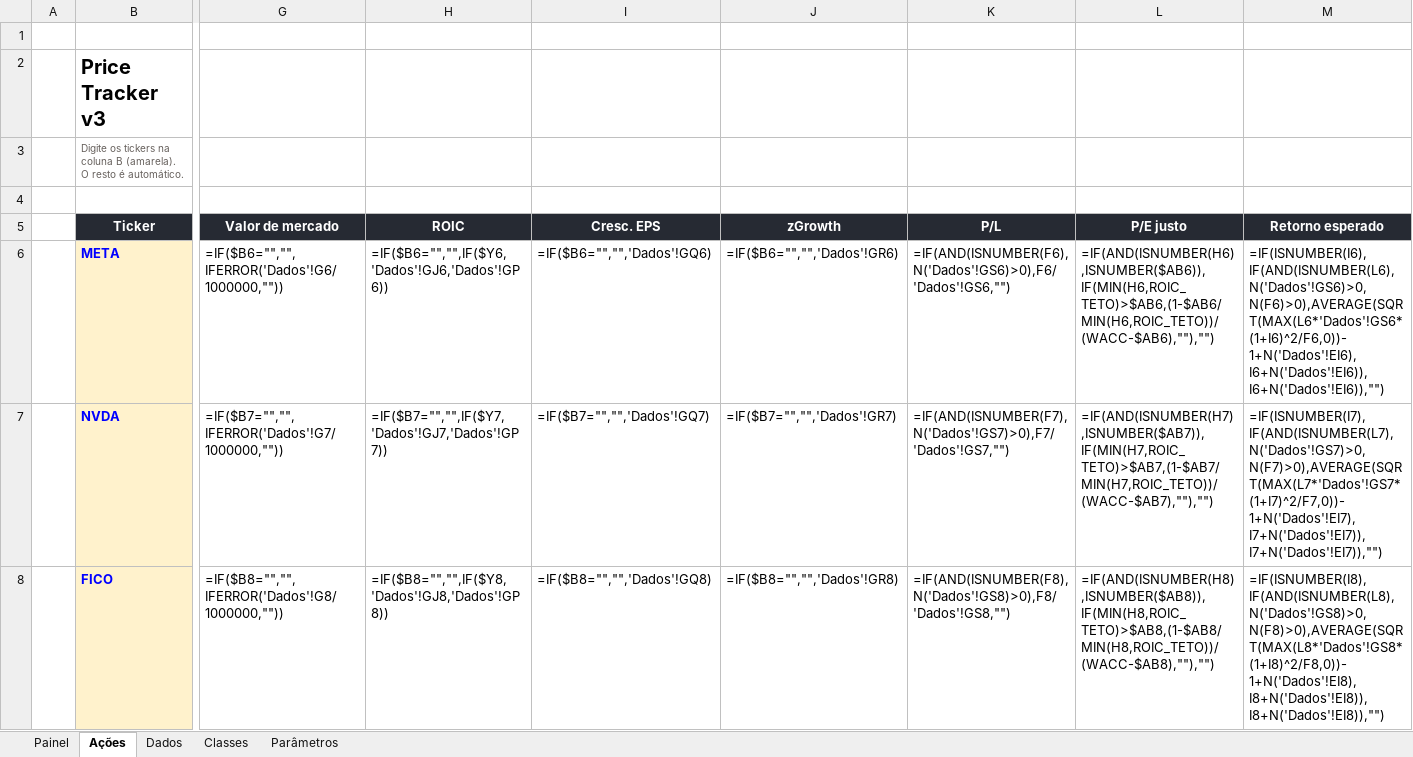
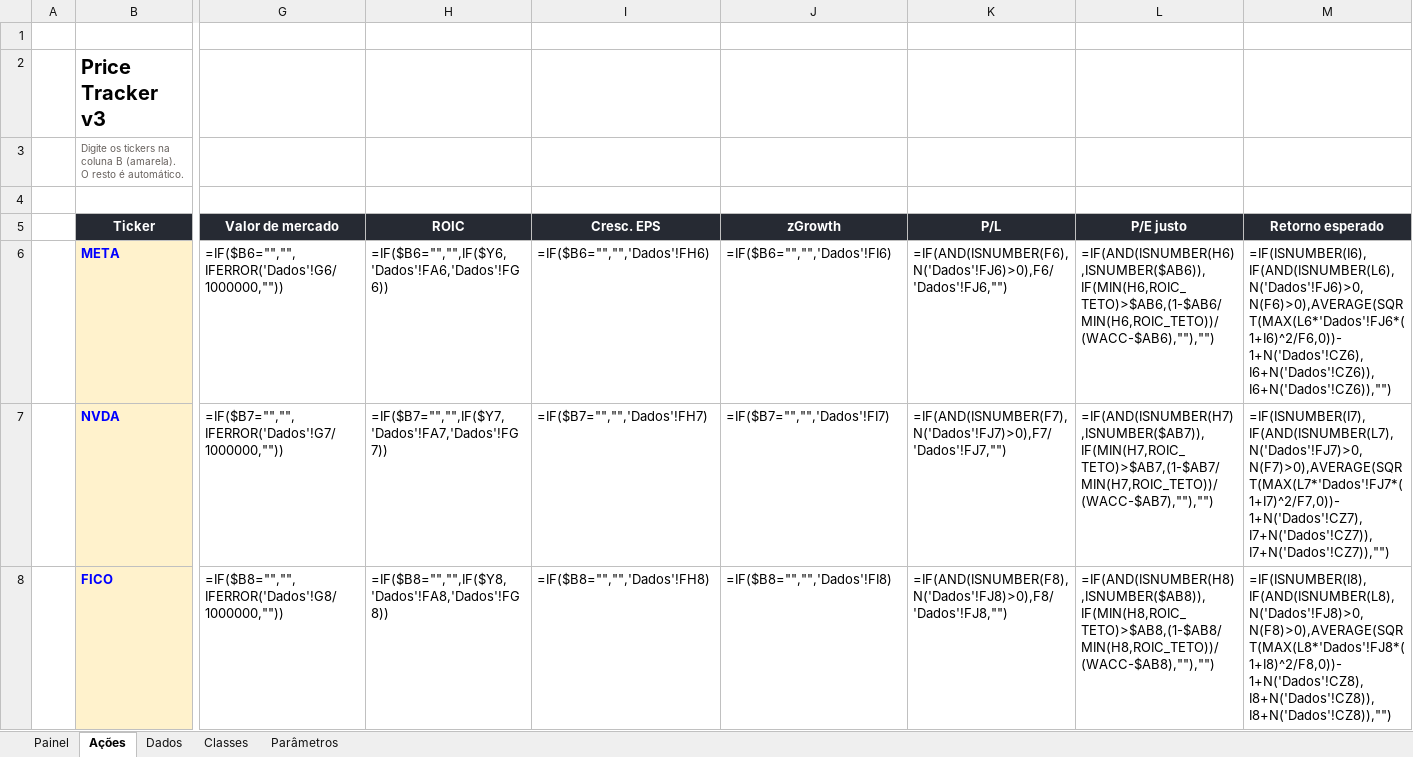
Before and after one commit to jgnsalles/Geral, an Excel workbook: price_tracker/planilha/Price_Tracker_v3.xlsx, sheet Ações, drawn as a sheet; only a part is shown, gaps mark what is left out; values as stored, in another font and other column widths than the file's, no borders; formulas without a stored value are shown as written; conditional formats not drawn; the diff covers the shown part only; the diff names each change by its address in the sheet, - before the commit and + after, or states it on an @@ line.

```diff
--- a/price_tracker/planilha/Price_Tracker_v3.xlsx (sheet Ações)
+++ b/price_tracker/planilha/Price_Tracker_v3.xlsx (sheet Ações)
-H6 (ROIC): =IF($B6="","",IF($Y6,'Dados'!GJ6,'Dados'!GP6))
+H6 (ROIC): =IF($B6="","",IF($Y6,'Dados'!FA6,'Dados'!FG6))
-I6 (Cresc. EPS): =IF($B6="","",'Dados'!GQ6)
+I6 (Cresc. EPS): =IF($B6="","",'Dados'!FH6)
-J6 (zGrowth): =IF($B6="","",'Dados'!GR6)
+J6 (zGrowth): =IF($B6="","",'Dados'!FI6)
-K6 (P/L): =IF(AND(ISNUMBER(F6),N('Dados'!GS6)>0),F6/'Dados'!GS6,"")
+K6 (P/L): =IF(AND(ISNUMBER(F6),N('Dados'!FJ6)>0),F6/'Dados'!FJ6,"")
-M6 (Retorno esperado): =IF(ISNUMBER(I6),IF(AND(ISNUMBER(L6),N('Dados'!GS6)>0,N(F6)>0),AVERAGE(SQRT(MAX(L6*'Dados'!GS6*(1+I6)^2/F6,0))-1+N('Dados'!EI6),I6+N('Dados'!EI6)),I6+N('Dados'!EI6)),"")
+M6 (Retorno esperado): =IF(ISNUMBER(I6),IF(AND(ISNUMBER(L6),N('Dados'!FJ6)>0,N(F6)>0),AVERAGE(SQRT(MAX(L6*'Dados'!FJ6*(1+I6)^2/F6,0))-1+N('Dados'!CZ6),I6+N('Dados'!CZ6)),I6+N('Dados'!CZ6)),"")
-H7 (ROIC): =IF($B7="","",IF($Y7,'Dados'!GJ7,'Dados'!GP7))
+H7 (ROIC): =IF($B7="","",IF($Y7,'Dados'!FA7,'Dados'!FG7))
-I7 (Cresc. EPS): =IF($B7="","",'Dados'!GQ7)
+I7 (Cresc. EPS): =IF($B7="","",'Dados'!FH7)
-J7 (zGrowth): =IF($B7="","",'Dados'!GR7)
+J7 (zGrowth): =IF($B7="","",'Dados'!FI7)
-K7 (P/L): =IF(AND(ISNUMBER(F7),N('Dados'!GS7)>0),F7/'Dados'!GS7,"")
+K7 (P/L): =IF(AND(ISNUMBER(F7),N('Dados'!FJ7)>0),F7/'Dados'!FJ7,"")
-M7 (Retorno esperado): =IF(ISNUMBER(I7),IF(AND(ISNUMBER(L7),N('Dados'!GS7)>0,N(F7)>0),AVERAGE(SQRT(MAX(L7*'Dados'!GS7*(1+I7)^2/F7,0))-1+N('Dados'!EI7),I7+N('Dados'!EI7)),I7+N('Dados'!EI7)),"")
+M7 (Retorno esperado): =IF(ISNUMBER(I7),IF(AND(ISNUMBER(L7),N('Dados'!FJ7)>0,N(F7)>0),AVERAGE(SQRT(MAX(L7*'Dados'!FJ7*(1+I7)^2/F7,0))-1+N('Dados'!CZ7),I7+N('Dados'!CZ7)),I7+N('Dados'!CZ7)),"")
-H8 (ROIC): =IF($B8="","",IF($Y8,'Dados'!GJ8,'Dados'!GP8))
+H8 (ROIC): =IF($B8="","",IF($Y8,'Dados'!FA8,'Dados'!FG8))
-I8 (Cresc. EPS): =IF($B8="","",'Dados'!GQ8)
+I8 (Cresc. EPS): =IF($B8="","",'Dados'!FH8)
-J8 (zGrowth): =IF($B8="","",'Dados'!GR8)
+J8 (zGrowth): =IF($B8="","",'Dados'!FI8)
-K8 (P/L): =IF(AND(ISNUMBER(F8),N('Dados'!GS8)>0),F8/'Dados'!GS8,"")
+K8 (P/L): =IF(AND(ISNUMBER(F8),N('Dados'!FJ8)>0),F8/'Dados'!FJ8,"")
-M8 (Retorno esperado): =IF(ISNUMBER(I8),IF(AND(ISNUMBER(L8),N('Dados'!GS8)>0,N(F8)>0),AVERAGE(SQRT(MAX(L8*'Dados'!GS8*(1+I8)^2/F8,0))-1+N('Dados'!EI8),I8+N('Dados'!EI8)),I8+N('Dados'!EI8)),"")
+M8 (Retorno esperado): =IF(ISNUMBER(I8),IF(AND(ISNUMBER(L8),N('Dados'!FJ8)>0,N(F8)>0),AVERAGE(SQRT(MAX(L8*'Dados'!FJ8*(1+I8)^2/F8,0))-1+N('Dados'!CZ8),I8+N('Dados'!CZ8)),I8+N('Dados'!CZ8)),"")
```
Also changed, not shown: 1985 edited cells elsewhere in this sheet, sheet Dados, sheet Painel, hidden cells, 1 other file.
